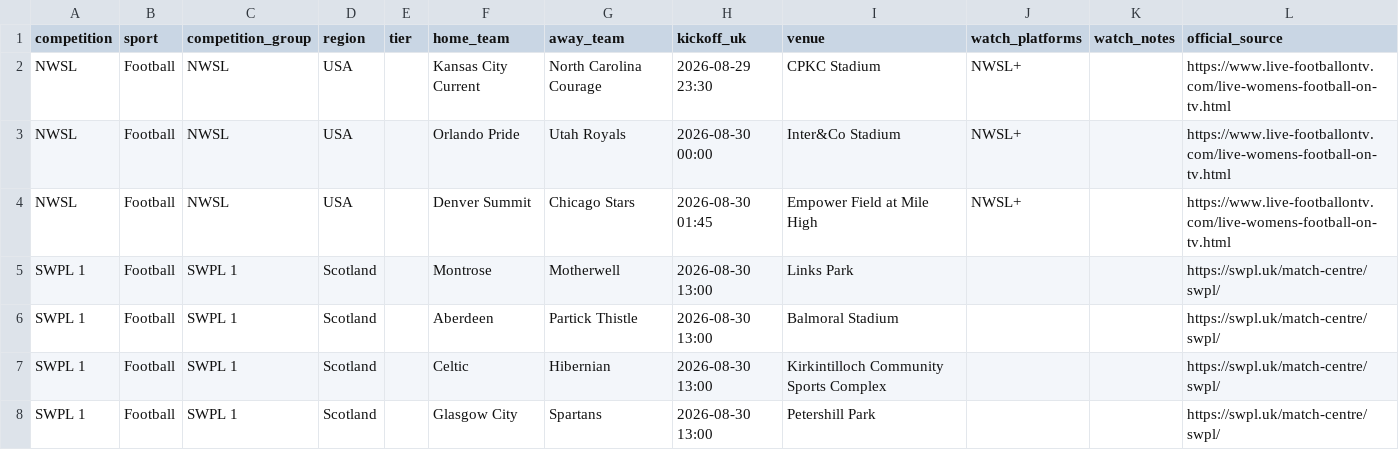
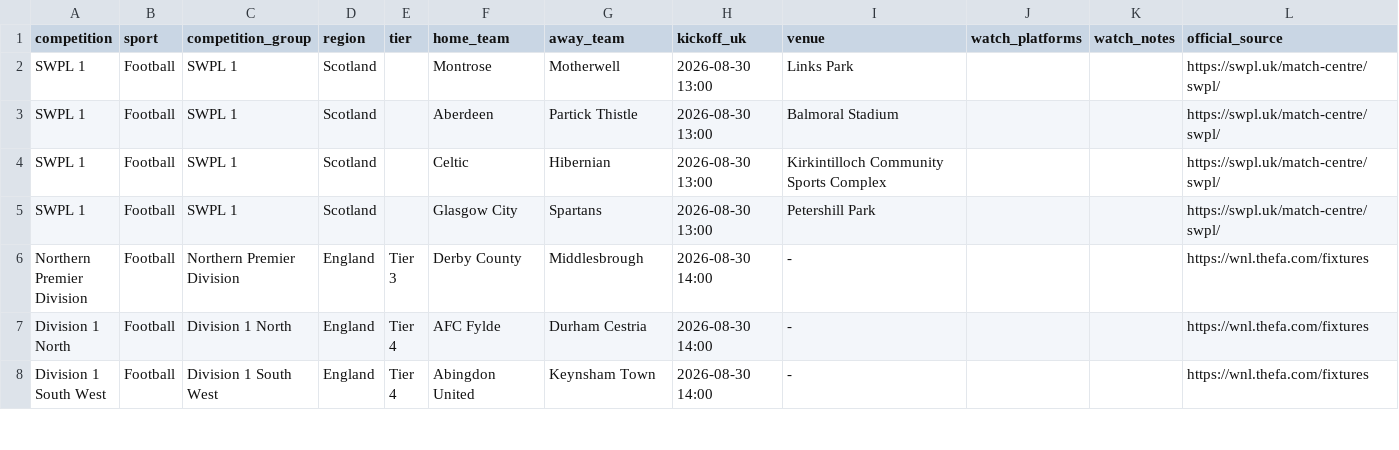
Before and after one commit to claremcewen/football-fixture-app-clean, a CSV file: data/fixtures_all.csv, drawn as a sheet; only a part is shown; the shorter side is filled out with more unchanged rows; the diff names each change by its address in the sheet, - before the commit and + after, or states it on an @@ line.

```diff
--- a/data/fixtures_all.csv
+++ b/data/fixtures_all.csv
-row 2: NWSL | Football | NWSL | USA |  | Kansas City Current | North Carolina Courage | 2026-08-29 23:30 | CPKC Stadium | NWSL+ |  | https://www.live-footballontv.com/live-womens-football-on-tv.html
-row 3: NWSL | Football | NWSL | USA |  | Orlando Pride | Utah Royals | 2026-08-30 00:00 | Inter&Co Stadium | NWSL+ |  | https://www.live-footballontv.com/live-womens-football-on-tv.html
-row 4: NWSL | Football | NWSL | USA |  | Denver Summit | Chicago Stars | 2026-08-30 01:45 | Empower Field at Mile High | NWSL+ |  | https://www.live-footballontv.com/live-womens-football-on-tv.html
```
Also changed, not shown: 1 other file.
